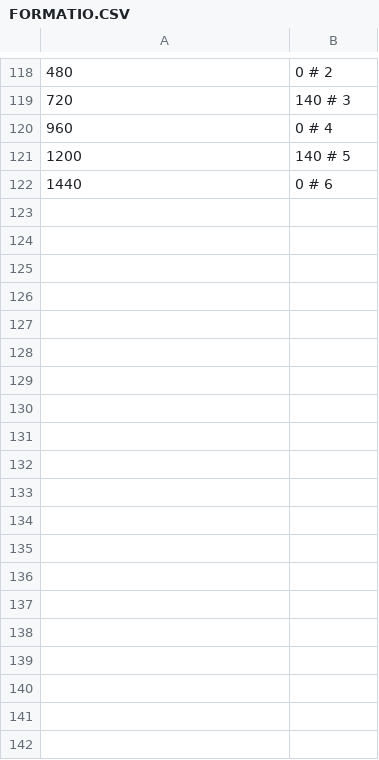
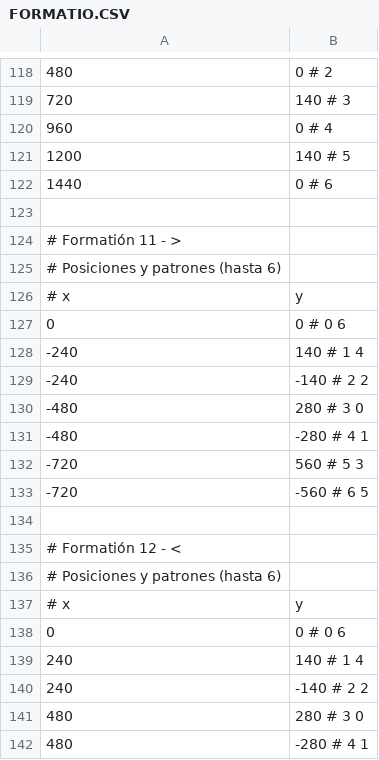
Before and after one commit to Zardoz89/mata, a CSV file: DIV2/zardoz/mata/FORMATIO.CSV, drawn as a sheet; only a part is shown, gaps mark what is left out; the diff covers the shown part only; the diff names each change by its address in the sheet, - before the commit and + after, or states it on an @@ line.

Commit message:
Mas formaciones

```diff
--- a/DIV2/zardoz/mata/FORMATIO.CSV
+++ b/DIV2/zardoz/mata/FORMATIO.CSV
+row 123: (empty)
+row 124: # Formatión 11 - >
+row 125: # Posiciones y patrones (hasta 6)
+row 126: # x | y
+row 127: 0 | 0 # 0 6
+row 128: -240 | 140 # 1 4
+row 129: -240 | -140 # 2 2
+row 130: -480 | 280 # 3 0
+row 131: -480 | -280 # 4 1
+row 132: -720 | 560 # 5 3
+row 133: -720 | -560 # 6 5
+row 134: (empty)
+row 135: # Formatión 12 - <
+row 136: # Posiciones y patrones (hasta 6)
+row 137: # x | y
+row 138: 0 | 0 # 0 6
+row 139: 240 | 140 # 1 4
+row 140: 240 | -140 # 2 2
+row 141: 480 | 280 # 3 0
+row 142: 480 | -280 # 4 1
```
Also changed, not shown: 15 added rows, 2 removed rows and 4 edited cells elsewhere in this file.
